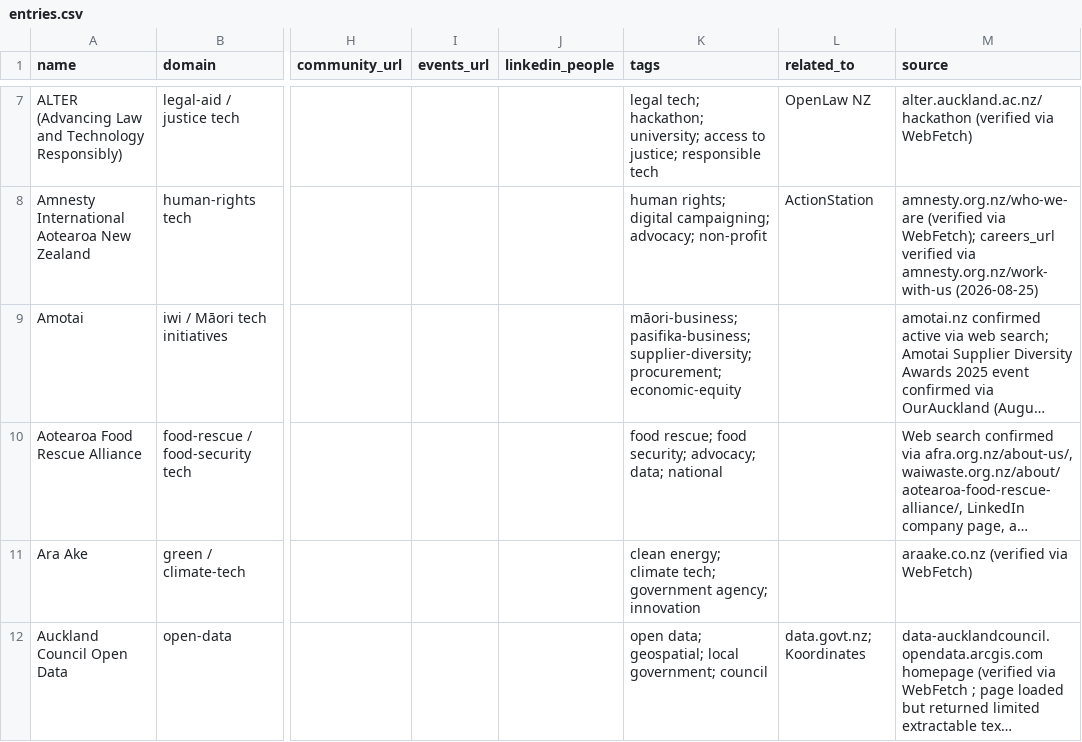
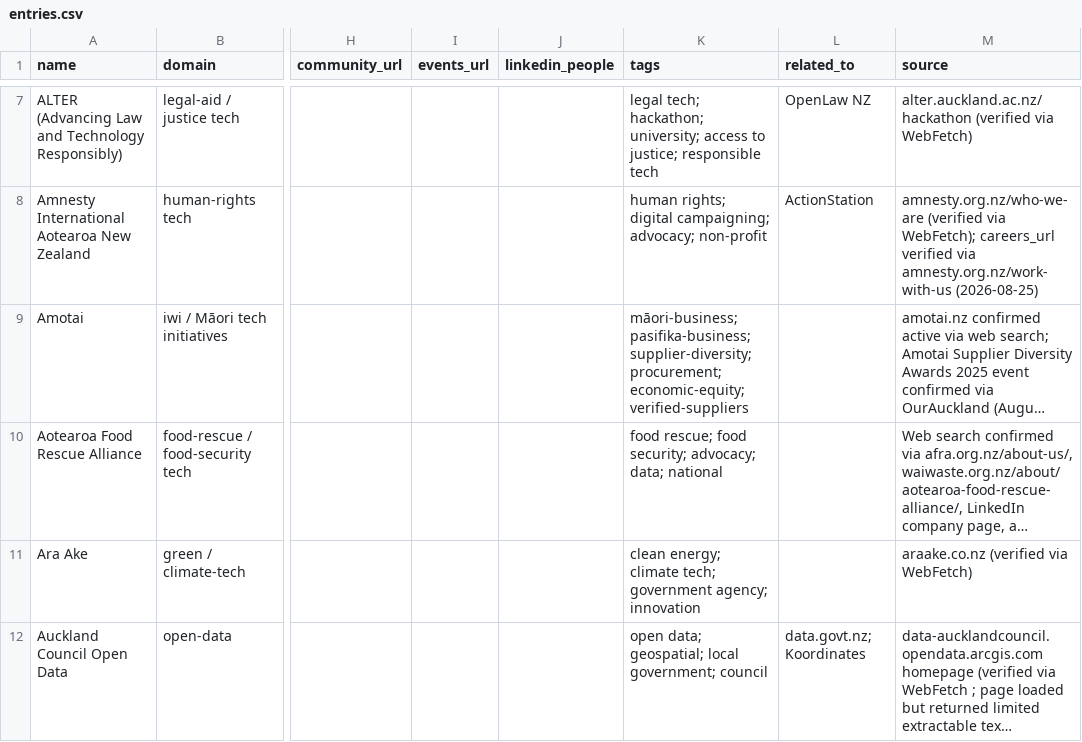
Before and after one commit to olitreadwell/nz-tech-for-good, a CSV file: data/exports/entries.csv, drawn as a sheet; only a part is shown, gaps mark what is left out; long unchanged cells end in …; the diff covers the shown part only; the diff names each change by its address in the sheet, - before the commit and + after, or states it on an @@ line.

```diff
--- a/data/exports/entries.csv
+++ b/data/exports/entries.csv
-K9 (tags): …supplier-diversity; procurement; economic-equity
+K9 (tags): …supplier-diversity; procurement; economic-equity; verified-suppliers
```
Also changed, not shown: 13 edited cells elsewhere in this file, 17 other files.
